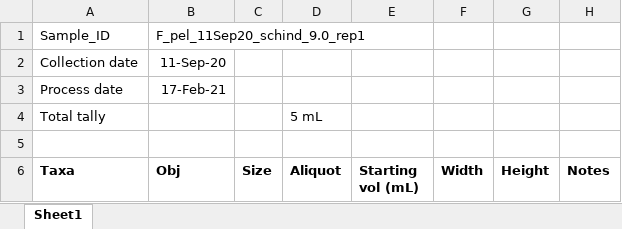
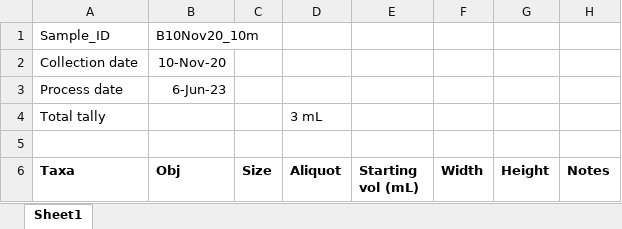
Before and after one commit to hlwander/zooplankton, an Excel workbook: Summer2020-DataAnalysis/RawData/Zoop_sample_counting_template_2020.xlsx, sheet Sheet1, drawn as a sheet; only a part is shown; values as stored, in another font and other column widths than the file's, no borders; the diff covers the shown part only; the diff names each change by its address in the sheet, - before the commit and + after, or states it on an @@ line.

```diff
--- a/Summer2020-DataAnalysis/RawData/Zoop_sample_counting_template_2020.xlsx (sheet Sheet1)
+++ b/Summer2020-DataAnalysis/RawData/Zoop_sample_counting_template_2020.xlsx (sheet Sheet1)
-B1 (Obj): F_pel_11Sep20_schind_9.0_rep1
+B1 (Obj): B10Nov20_10m
-B2 (Obj): 11-Sep-20
+B2 (Obj): 10-Nov-20
-B3 (Obj): 17-Feb-21
+B3 (Obj): 6-Jun-23
-D4 (Aliquot): 5 mL
+D4 (Aliquot): 3 mL
```
Also changed, not shown: other rows of this sheet, Summer2019-DataAnalysis/RawData/Zoop_sample_counting_template_2019.xlsx.
